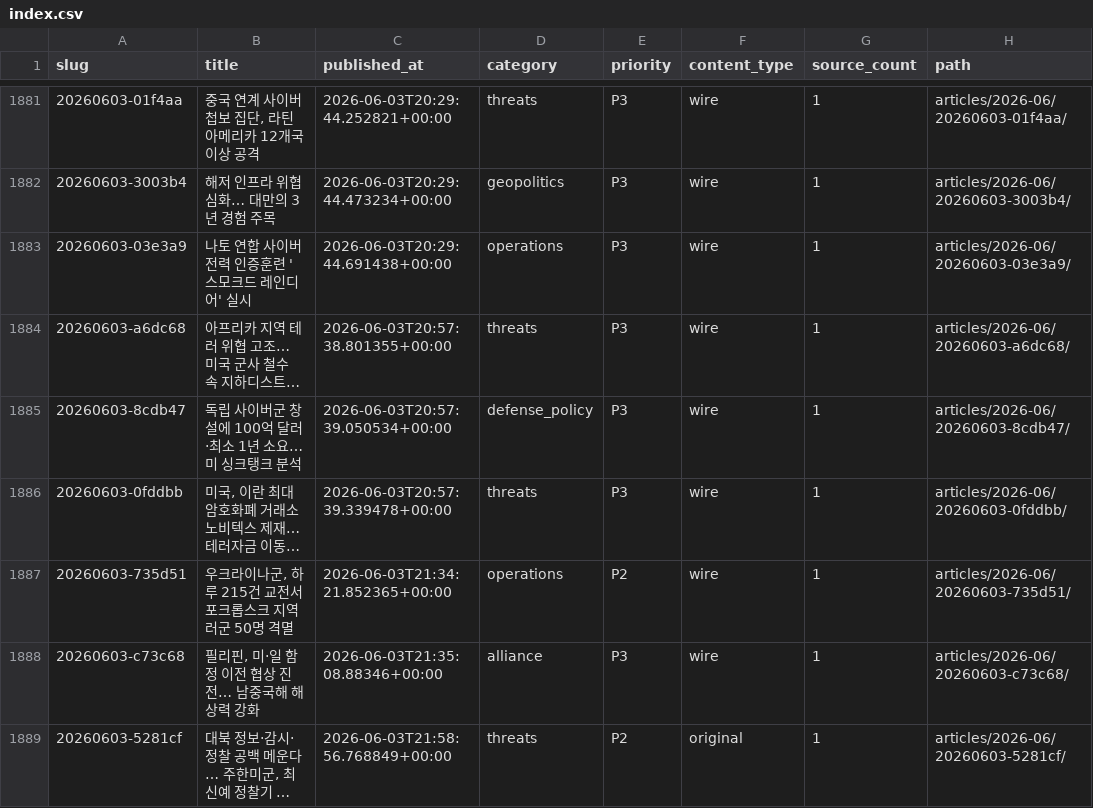
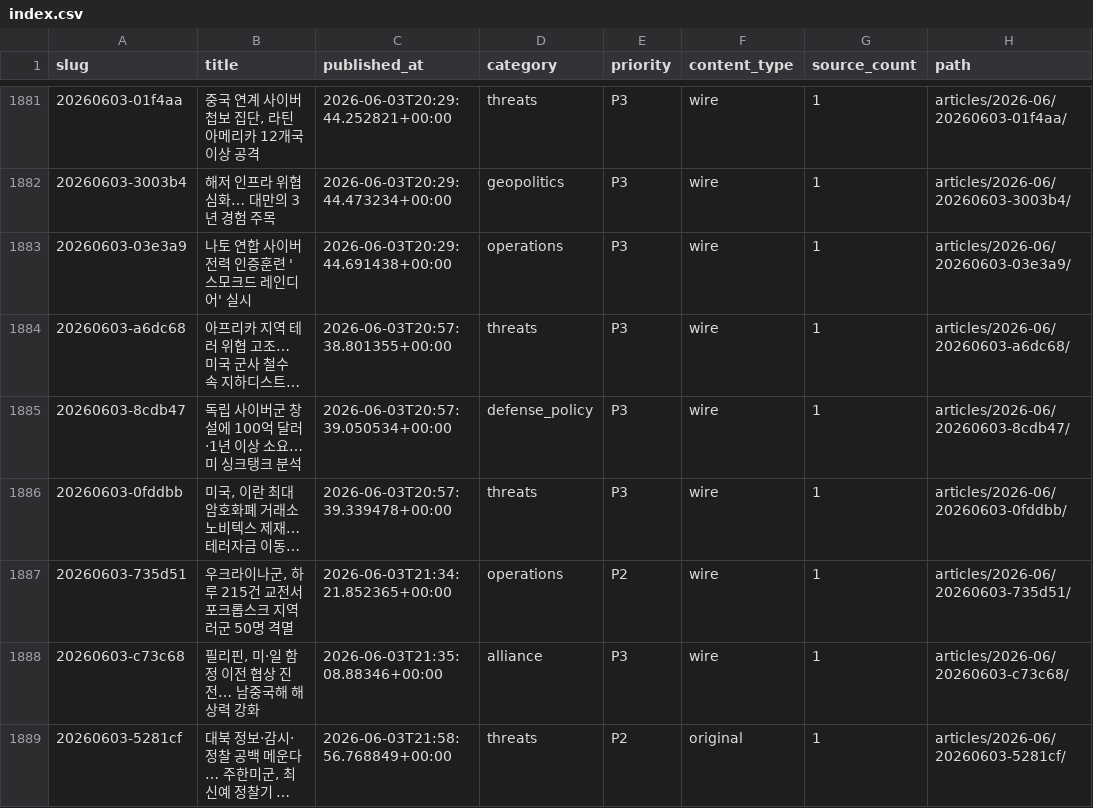
Before and after one commit to CombatSociety/data, a CSV file: index.csv, drawn as a sheet; only a part is shown, gaps mark what is left out; long unchanged cells end in …; the diff names each change by its address in the sheet, - before the commit and + after, or states it on an @@ line.

```diff
--- a/index.csv
+++ b/index.csv
-B1885 (title): 독립 사이버군 창설에 100억 달러·최소 1년 소요… 미 싱크탱크 분석
+B1885 (title): 독립 사이버군 창설에 100억 달러·1년 이상 소요… 미 싱크탱크 분석
```
Also changed, not shown: 3 other files.
